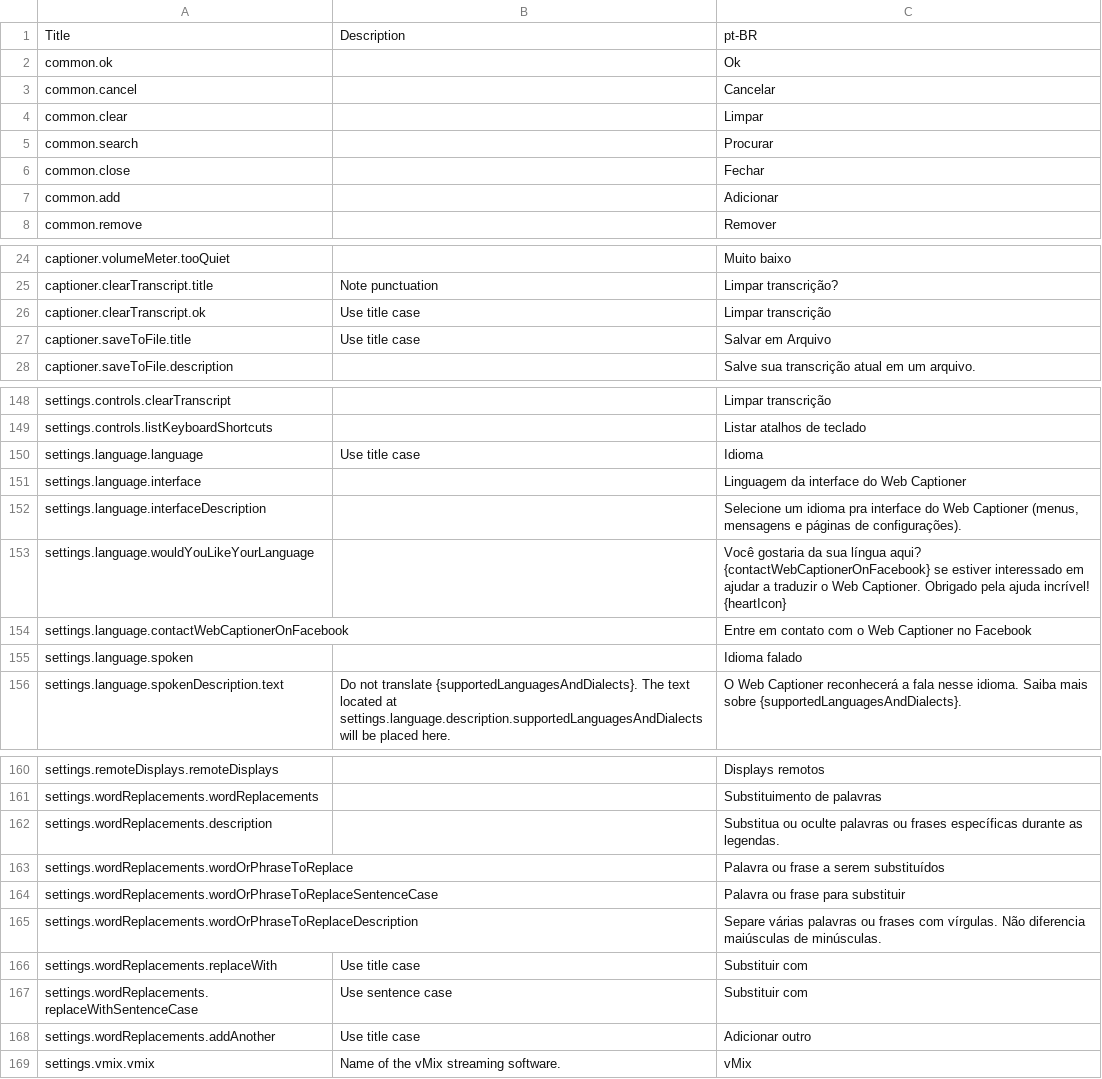
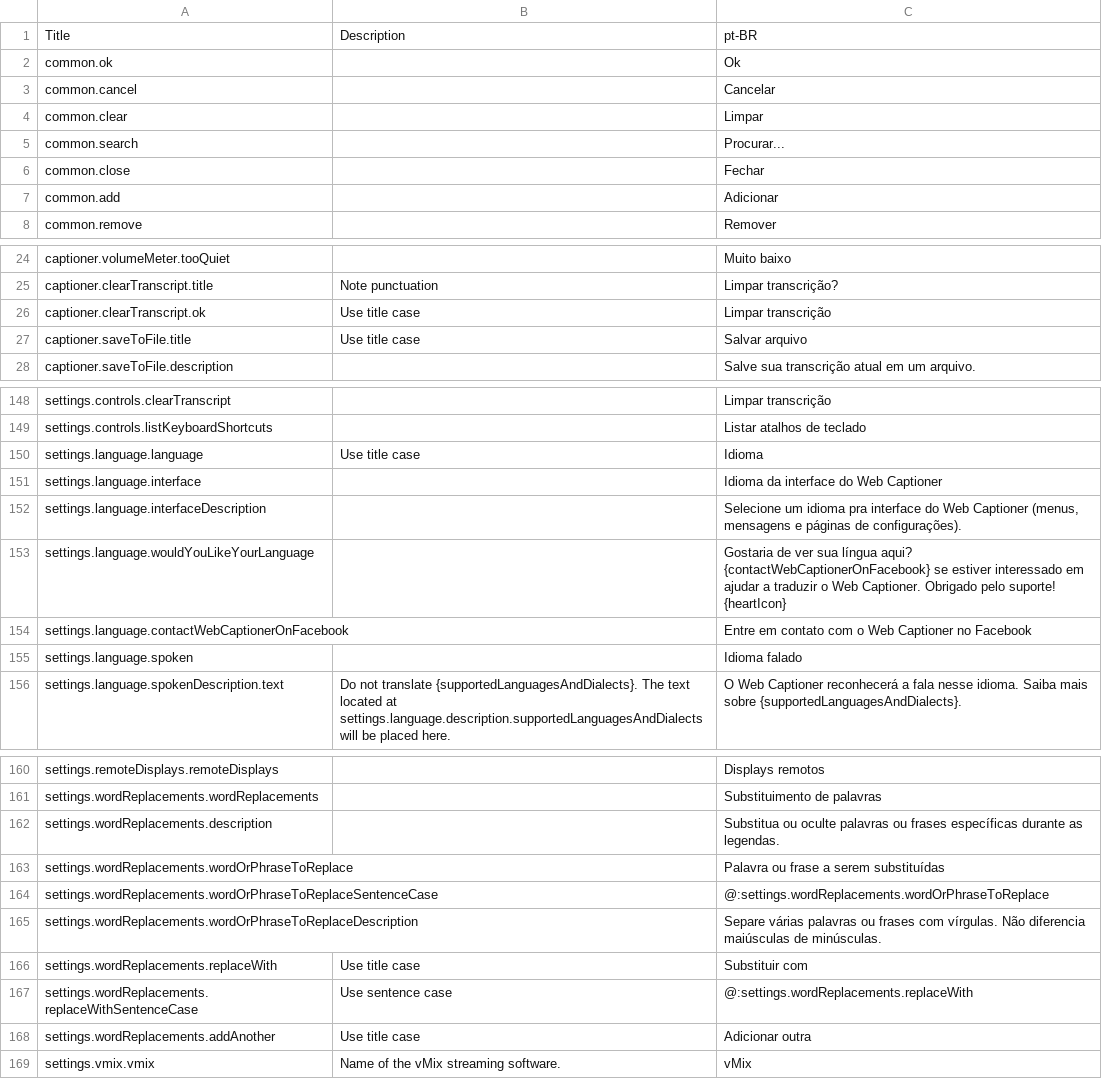
Before and after one commit to curtgrimes/webcaptioner, a CSV file: app/assets/lang-csv/pt-BR.csv, drawn as a sheet; only a part is shown, gaps mark what is left out.

```diff
--- a/app/assets/lang-csv/pt-BR.csv
+++ b/app/assets/lang-csv/pt-BR.csv
@@ -4,3 +4,3 @@ common.cancel,,Cancelar
 common.clear,,Limpar
-common.search,,Procurar
+common.search,,Procurar...
 common.close,,Fechar
@@ -26,3 +26,3 @@ captioner.clearTranscript.title,Note punctuation,Limpar transcrição?
 captioner.clearTranscript.ok,Use title case,Limpar transcrição
-captioner.saveToFile.title,Use title case,Salvar em Arquivo
+captioner.saveToFile.title,Use title case,Salvar arquivo
 captioner.saveToFile.description,,Salve sua transcrição atual em um arquivo.
@@ -150,5 +150,5 @@ settings.controls.listKeyboardShortcuts,,Listar atalhos de teclado
 settings.language.language,Use title case,Idioma
-settings.language.interface,,Linguagem da interface do Web Captioner
+settings.language.interface,,Idioma da interface do Web Captioner
 settings.language.interfaceDescription,,"Selecione um idioma pra interface do Web Captioner (menus, mensagens e páginas de configurações)."
-settings.language.wouldYouLikeYourLanguage,,Você gostaria da sua língua aqui? {contactWebCaptionerOnFacebook} se estiver interessado em ajudar a traduzir o Web Captioner. Obrigado pela ajuda incrível! {heartIcon}
+settings.language.wouldYouLikeYourLanguage,,Gostaria de ver sua língua aqui? {contactWebCaptionerOnFacebook} se estiver interessado em ajudar a traduzir o Web Captioner. Obrigado pelo suporte! {heartIcon}
 settings.language.contactWebCaptionerOnFacebook,,Entre em contato com o Web Captioner no Facebook
@@ -162,8 +162,8 @@ settings.wordReplacements.wordReplacements,,Substituimento de palavras
 settings.wordReplacements.description,,Substitua ou oculte palavras ou frases específicas durante as legendas.
-settings.wordReplacements.wordOrPhraseToReplace,,Palavra ou frase a serem substituídos
-settings.wordReplacements.wordOrPhraseToReplaceSentenceCase,,Palavra ou frase para substituir
+settings.wordReplacements.wordOrPhraseToReplace,,Palavra ou frase a serem substituídas
+settings.wordReplacements.wordOrPhraseToReplaceSentenceCase,,@:settings.wordReplacements.wordOrPhraseToReplace
 settings.wordReplacements.wordOrPhraseToReplaceDescription,,Separe várias palavras ou frases com vírgulas. Não diferencia maiúsculas de minúsculas.
 settings.wordReplacements.replaceWith,Use title case,Substituir com
-settings.wordReplacements.replaceWithSentenceCase,Use sentence case,Substituir com
-settings.wordReplacements.addAnother,Use title case,Adicionar outro
+settings.wordReplacements.replaceWithSentenceCase,Use sentence case,@:settings.wordReplacements.replaceWith
+settings.wordReplacements.addAnother,Use title case,Adicionar outra
 settings.vmix.vmix,Name of the vMix streaming software.,vMix
```
Also changed, not shown: 3 other files.
